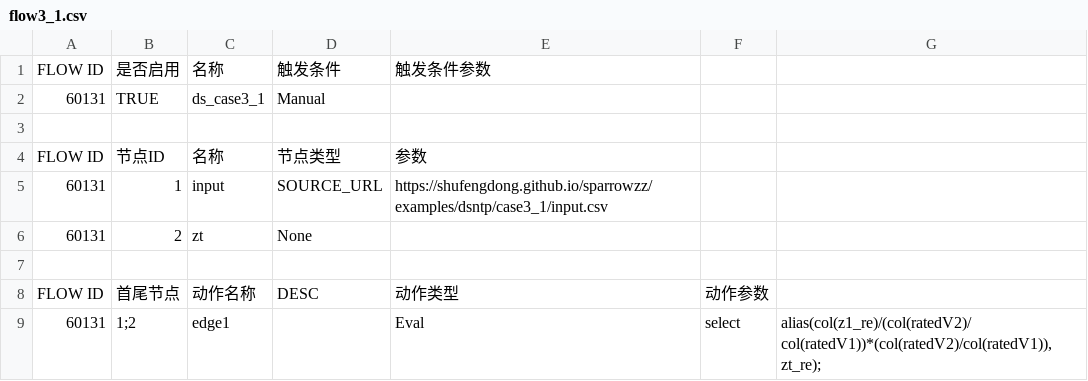
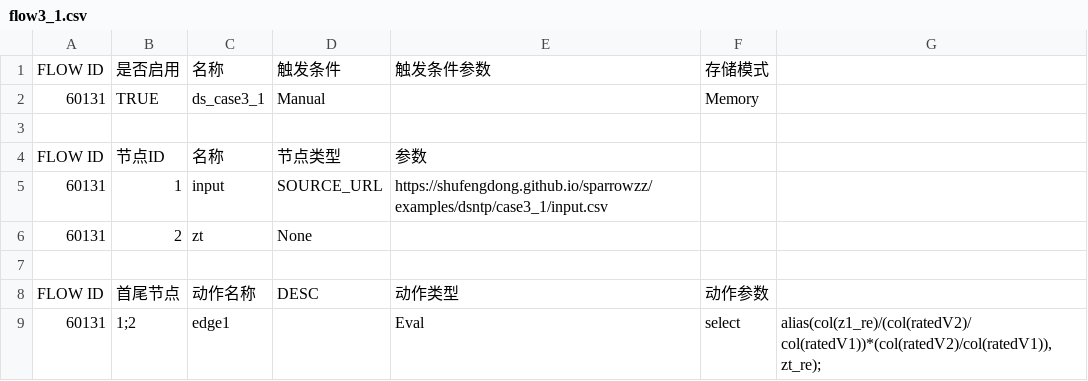
Before and after one commit to shufengdong/sparrowzz, a CSV file: examples/dsntp/case3_1/flow3_1.csv, drawn as a sheet.

Commit message:
change ds model case3_1

```diff
--- a/examples/dsntp/case3_1/flow3_1.csv
+++ b/examples/dsntp/case3_1/flow3_1.csv
@@ -1,3 +1,3 @@
-FLOW ID,是否启用,名称,触发条件,触发条件参数,,
-60131,TRUE,ds_case3_1,Manual,,,
+FLOW ID,是否启用,名称,触发条件,触发条件参数,存储模式,
+60131,TRUE,ds_case3_1,Manual,,Memory,
 ,,,,,,
```
